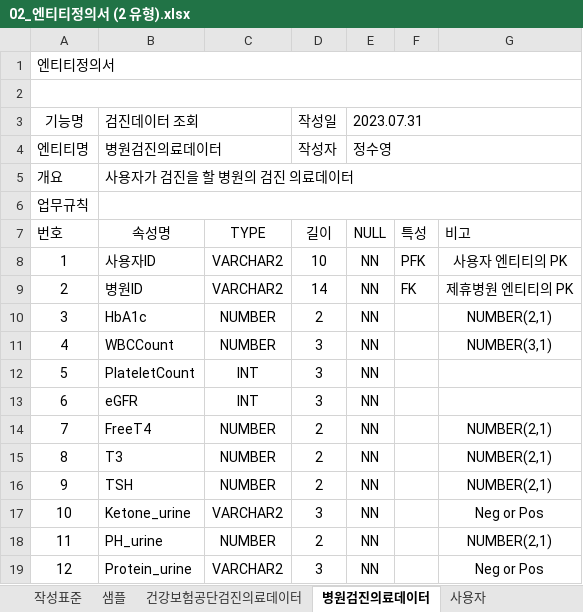
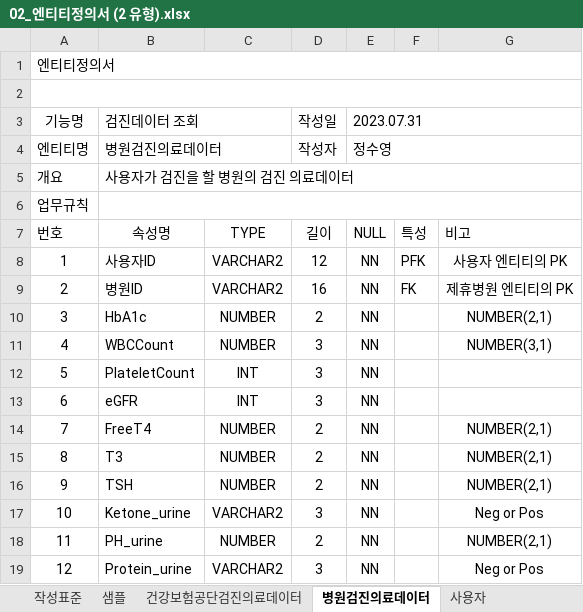
Before and after one commit to jsy8315/FINAL_PROJECT_KOPO, an Excel workbook: 02_엔티티정의서 (2 유형).xlsx, sheet 병원검진의료데이터, drawn as a sheet; values as stored, in another font and other column widths than the file's, no borders; the diff names each change by its address in the sheet, - before the commit and + after, or states it on an @@ line.

```diff
--- a/02_엔티티정의서 (2 유형).xlsx (sheet 병원검진의료데이터)
+++ b/02_엔티티정의서 (2 유형).xlsx (sheet 병원검진의료데이터)
-D8 (작성일): 10
+D8 (작성일): 12
-D9 (작성일): 14
+D9 (작성일): 16
```
Also changed, not shown: sheet 가입보험상품, sheet 장바구니, sheet 바이오지갑, sheet 보험상품, sheet 사용자, sheet 건강보험공단검진의료데이터, 1 other file.
